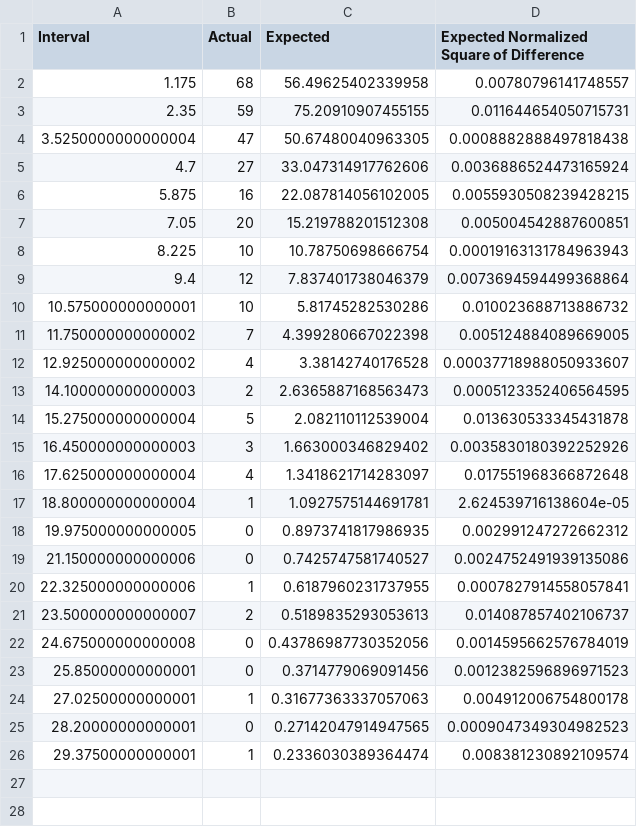
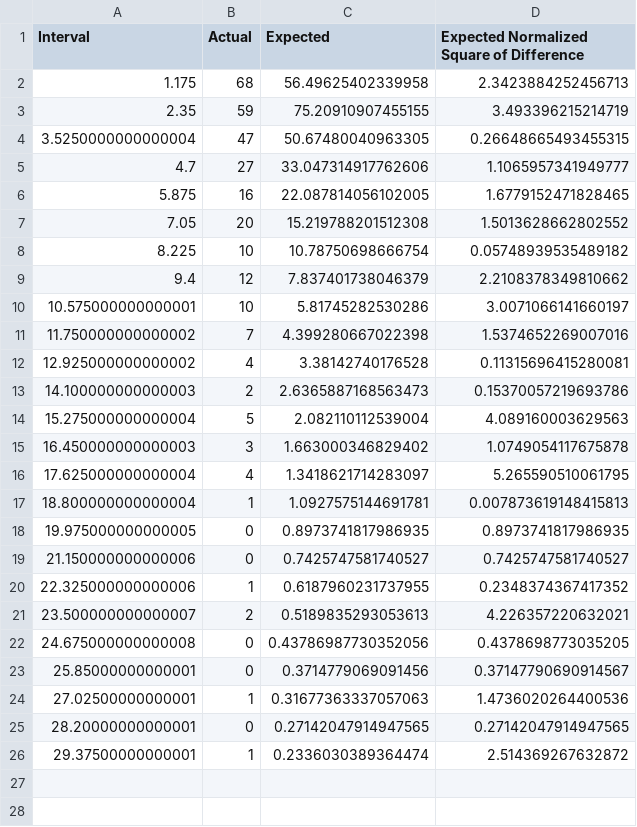
Before and after one commit to GabrielCiolac/SYSC-4005-Simulation, a CSV file: Data-CSV/ws1_table.csv, drawn as a sheet; only a part is shown; the diff covers the shown part only.

Commit message:
Updated tables for last time

```diff
--- a/Data-CSV/ws1_table.csv
+++ b/Data-CSV/ws1_table.csv
@@ -1,27 +1,27 @@
 Interval,Actual,Expected,Expected Normalized Square of Difference
-1.175,68,56.49625402339958,0.00780796141748557
-2.35,59,75.20910907455155,0.011644654050715731
-3.5250000000000004,47,50.67480040963305,0.0008882888497818438
-4.7,27,33.047314917762606,0.0036886524473165924
-5.875,16,22.087814056102005,0.0055930508239428215
-7.05,20,15.219788201512308,0.005004542887600851
-8.225,10,10.78750698666754,0.00019163131784963943
-9.4,12,7.837401738046379,0.0073694594499368864
-10.575000000000001,10,5.81745282530286,0.010023688713886732
-11.750000000000002,7,4.399280667022398,0.005124884089669005
-12.925000000000002,4,3.38142740176528,0.00037718988050933607
-14.100000000000003,2,2.6365887168563473,0.0005123352406564595
-15.275000000000004,5,2.082110112539004,0.013630533345431878
-16.450000000000003,3,1.663000346829402,0.0035830180392252926
-17.625000000000004,4,1.3418621714283097,0.017551968366872648
-18.800000000000004,1,1.0927575144691781,2.624539716138604e-05
-19.975000000000005,0,0.8973741817986935,0.002991247272662312
-21.150000000000006,0,0.7425747581740527,0.0024752491939135086
-22.325000000000006,1,0.6187960231737955,0.0007827914558057841
-23.500000000000007,2,0.5189835293053613,0.014087857402106737
-24.675000000000008,0,0.43786987730352056,0.0014595662576784019
-25.85000000000001,0,0.3714779069091456,0.0012382596896971523
-27.02500000000001,1,0.31677363337057063,0.004912006754800178
-28.20000000000001,0,0.27142047914947565,0.0009047349304982523
-29.37500000000001,1,0.2336030389364474,0.008381230892109574
+1.175,68,56.49625402339958,2.3423884252456713
+2.35,59,75.20910907455155,3.493396215214719
+3.5250000000000004,47,50.67480040963305,0.26648665493455315
+4.7,27,33.047314917762606,1.1065957341949777
+5.875,16,22.087814056102005,1.6779152471828465
+7.05,20,15.219788201512308,1.5013628662802552
+8.225,10,10.78750698666754,0.05748939535489182
+9.4,12,7.837401738046379,2.2108378349810662
+10.575000000000001,10,5.81745282530286,3.0071066141660197
+11.750000000000002,7,4.399280667022398,1.5374652269007016
+12.925000000000002,4,3.38142740176528,0.11315696415280081
+14.100000000000003,2,2.6365887168563473,0.15370057219693786
+15.275000000000004,5,2.082110112539004,4.089160003629563
+16.450000000000003,3,1.663000346829402,1.0749054117675878
+17.625000000000004,4,1.3418621714283097,5.265590510061795
+18.800000000000004,1,1.0927575144691781,0.007873619148415813
+19.975000000000005,0,0.8973741817986935,0.8973741817986935
+21.150000000000006,0,0.7425747581740527,0.7425747581740527
+22.325000000000006,1,0.6187960231737955,0.2348374367417352
+23.500000000000007,2,0.5189835293053613,4.226357220632021
+24.675000000000008,0,0.43786987730352056,0.4378698773035205
+25.85000000000001,0,0.3714779069091456,0.37147790690914567
+27.02500000000001,1,0.31677363337057063,1.4736020264400536
+28.20000000000001,0,0.27142047914947565,0.27142047914947565
+29.37500000000001,1,0.2336030389364474,2.514369267632872
 
```
Also changed, not shown: 1 edited cell elsewhere in this file, Data-CSV/servinsp1_table.csv, 1 other file.
